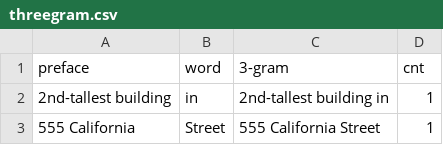
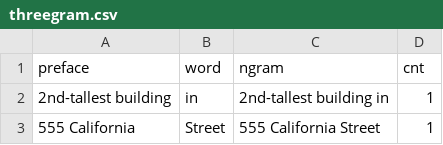
Before and after one commit to mljoslyn/datasciencecapstone, a CSV file: threegram.csv, drawn as a sheet; only a part is shown.

```diff
--- a/threegram.csv
+++ b/threegram.csv
@@ -1,2 +1,2 @@
-preface,word,3-gram,cnt
+preface,word,ngram,cnt
 2nd-tallest building,in,2nd-tallest building in,1
```
Also changed, not shown: fivegram.csv, fourgram.csv, 3 other files.
